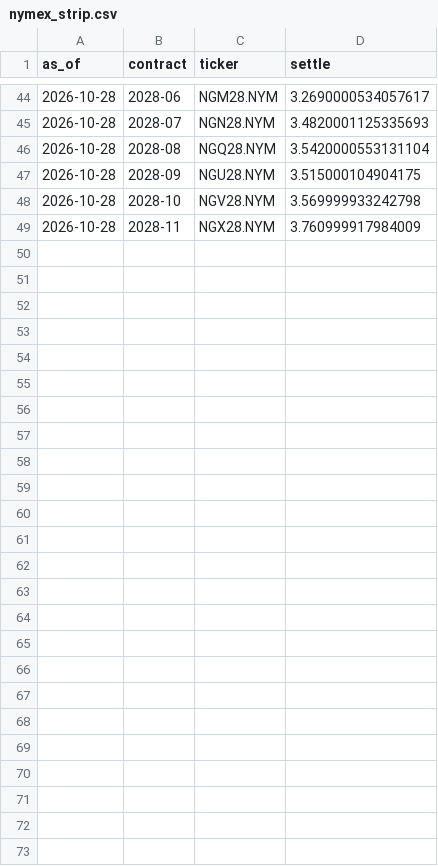
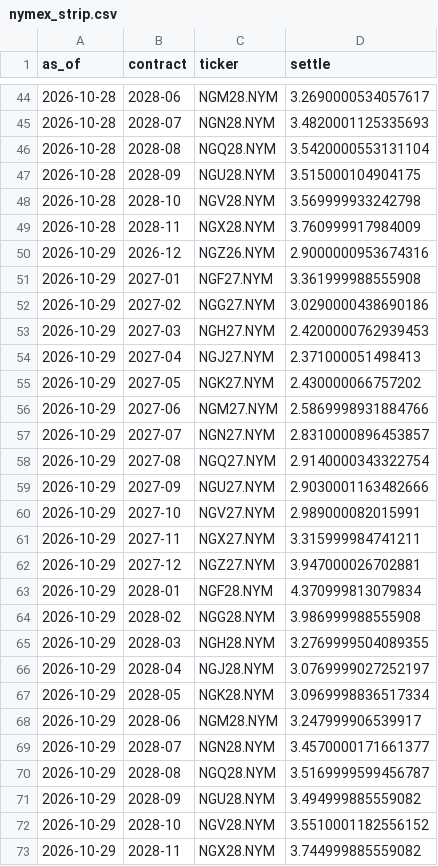
Before and after one commit to cathykam2006/ne-gas-forecast, a CSV file: data/raw/nymex_strip.csv, drawn as a sheet; only a part is shown, gaps mark what is left out.

```diff
--- a/data/raw/nymex_strip.csv
+++ b/data/raw/nymex_strip.csv
@@ -49 +49,25 @@ as_of,contract,ticker,settle
 2026-10-28,2028-11,NGX28.NYM,3.760999917984009
+2026-10-29,2026-12,NGZ26.NYM,2.9000000953674316
+2026-10-29,2027-01,NGF27.NYM,3.361999988555908
+2026-10-29,2027-02,NGG27.NYM,3.0290000438690186
+2026-10-29,2027-03,NGH27.NYM,2.4200000762939453
+2026-10-29,2027-04,NGJ27.NYM,2.371000051498413
+2026-10-29,2027-05,NGK27.NYM,2.430000066757202
+2026-10-29,2027-06,NGM27.NYM,2.5869998931884766
+2026-10-29,2027-07,NGN27.NYM,2.8310000896453857
+2026-10-29,2027-08,NGQ27.NYM,2.9140000343322754
+2026-10-29,2027-09,NGU27.NYM,2.9030001163482666
+2026-10-29,2027-10,NGV27.NYM,2.989000082015991
+2026-10-29,2027-11,NGX27.NYM,3.315999984741211
+2026-10-29,2027-12,NGZ27.NYM,3.947000026702881
+2026-10-29,2028-01,NGF28.NYM,4.370999813079834
+2026-10-29,2028-02,NGG28.NYM,3.986999988555908
+2026-10-29,2028-03,NGH28.NYM,3.2769999504089355
+2026-10-29,2028-04,NGJ28.NYM,3.0769999027252197
+2026-10-29,2028-05,NGK28.NYM,3.0969998836517334
+2026-10-29,2028-06,NGM28.NYM,3.247999906539917
+2026-10-29,2028-07,NGN28.NYM,3.4570000171661377
+2026-10-29,2028-08,NGQ28.NYM,3.5169999599456787
+2026-10-29,2028-09,NGU28.NYM,3.494999885559082
+2026-10-29,2028-10,NGV28.NYM,3.5510001182556152
+2026-10-29,2028-11,NGX28.NYM,3.744999885559082
```
Also changed, not shown: data/processed/nymex_daily.csv, data/processed/nymex_monthly_therm.csv, 3 other files.
